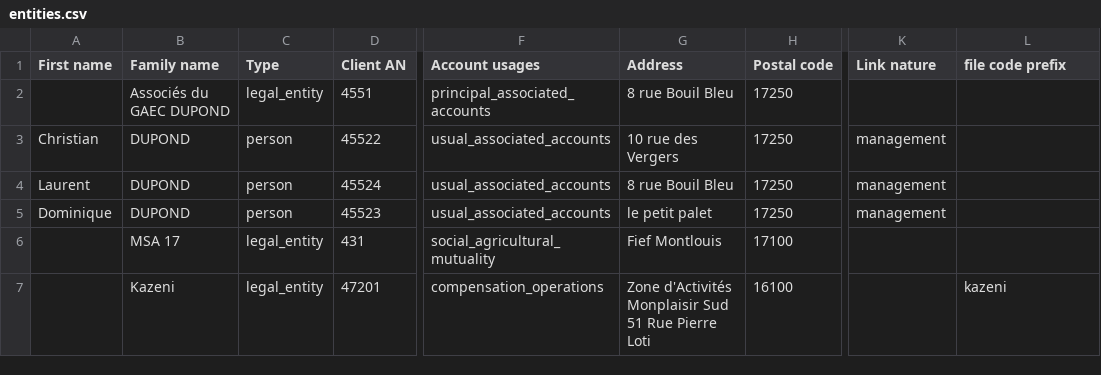
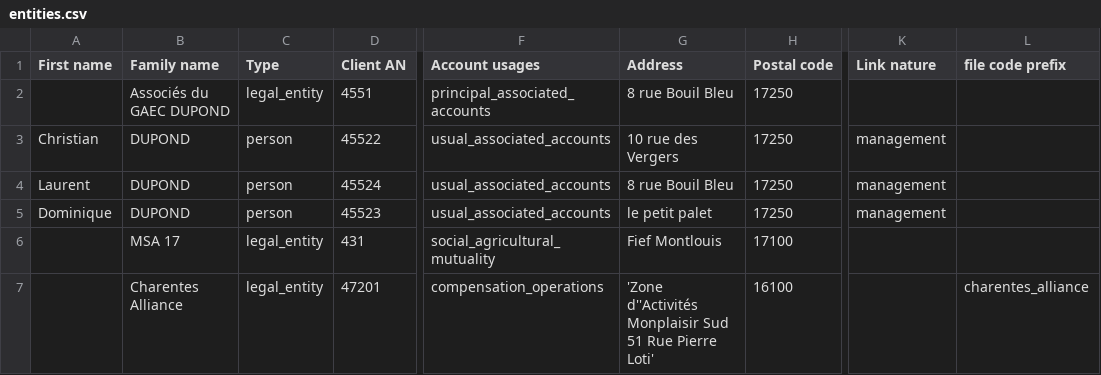
Before and after one commit to ekylibre/ekylibre, a CSV file: db/first_runs/demo/alamano/entities.csv, drawn as a sheet; only a part is shown, gaps mark what is left out; the diff names each change by its address in the sheet, - before the commit and + after, or states it on an @@ line.

Commit message:
fix bug on demo data

```diff
--- a/db/first_runs/demo/alamano/entities.csv
+++ b/db/first_runs/demo/alamano/entities.csv
-B7 (Family name): Kazeni
+B7 (Family name): Charentes Alliance
-G7 (Address): Zone d'Activités Monplaisir Sud 51 Rue Pierre Loti
+G7 (Address): 'Zone d''Activités Monplaisir Sud 51 Rue Pierre Loti'
-L7 (file code prefix): kazeni
+L7 (file code prefix): charentes_alliance
```
